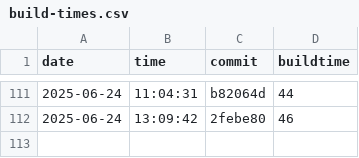
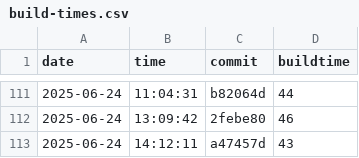
Before and after one commit to useocl/use, a CSV file: docs/archunit-results/build-times.csv, drawn as a sheet; only a part is shown, gaps mark what is left out; the diff names each change by its address in the sheet, - before the commit and + after, or states it on an @@ line.

```diff
--- a/docs/archunit-results/build-times.csv
+++ b/docs/archunit-results/build-times.csv
+row 113: 2025-06-24 | 14:12:11 | a47457d | 43
```
Also changed, not shown: docs/archunit-results/cycles-tests.csv, docs/archunit-results/layer-violations.csv.
